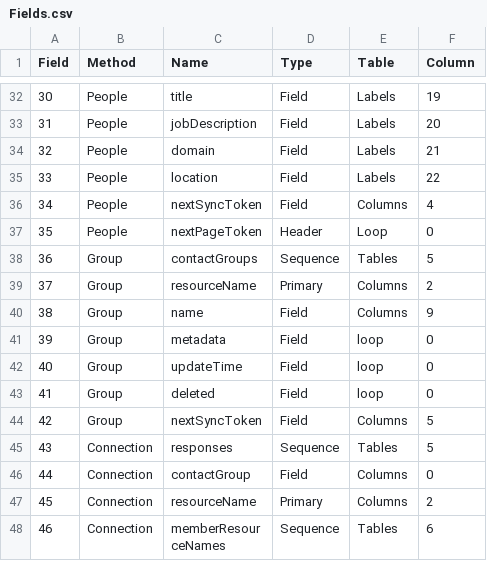
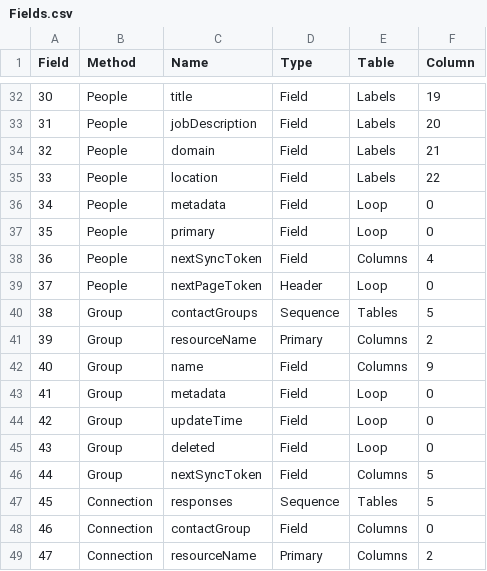
Before and after one commit to prrvchr/gContactOOo, a CSV file: gContactOOo/hsqldb/Fields.csv, drawn as a sheet; only a part is shown, gaps mark what is left out; the shorter side is filled out with more unchanged rows; addresses are those after the commit; the diff names each change by its address in the sheet, - before the commit and + after, or states it on an @@ line.

```diff
--- a/gContactOOo/hsqldb/Fields.csv
+++ b/gContactOOo/hsqldb/Fields.csv
+row 36: 34 | People | metadata | Field | Loop | 0
+row 37: 35 | People | primary | Field | Loop | 0
@@ column A (Field) renumbered from row 38 down @@
-E43:E45 (Table): loop
+E43:E45 (Table): Loop
```
Also changed, not shown: 16 other files.
